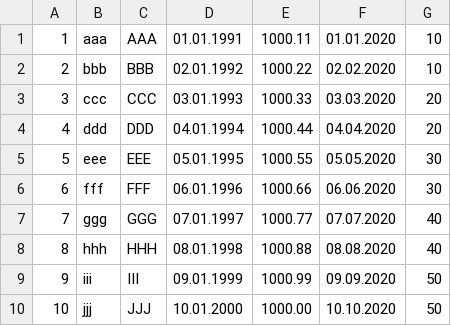
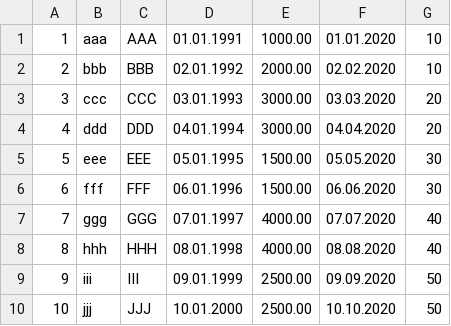
Before and after one commit to vdm98/jdbc-s3-driver, a CSV file: client/src/main/resources/data/emps.csv, drawn as a sheet.

```diff
--- a/client/src/main/resources/data/emps.csv
+++ b/client/src/main/resources/data/emps.csv
@@ -1,10 +1,10 @@
-1,aaa,AAA,01.01.1991,1000.11,01.01.2020,10
-2,bbb,BBB,02.01.1992,1000.22,02.02.2020,10
-3,ccc,CCC,03.01.1993,1000.33,03.03.2020,20
-4,ddd,DDD,04.01.1994,1000.44,04.04.2020,20
-5,eee,EEE,05.01.1995,1000.55,05.05.2020,30
-6,fff,FFF,06.01.1996,1000.66,06.06.2020,30
-7,ggg,GGG,07.01.1997,1000.77,07.07.2020,40
-8,hhh,HHH,08.01.1998,1000.88,08.08.2020,40
-9,iii,III,09.01.1999,1000.99,09.09.2020,50
-10,jjj,JJJ,10.01.2000,1000.00,10.10.2020,50
+1,aaa,AAA,01.01.1991,1000.00,01.01.2020,10
+2,bbb,BBB,02.01.1992,2000.00,02.02.2020,10
+3,ccc,CCC,03.01.1993,3000.00,03.03.2020,20
+4,ddd,DDD,04.01.1994,3000.00,04.04.2020,20
+5,eee,EEE,05.01.1995,1500.00,05.05.2020,30
+6,fff,FFF,06.01.1996,1500.00,06.06.2020,30
+7,ggg,GGG,07.01.1997,4000.00,07.07.2020,40
+8,hhh,HHH,08.01.1998,4000.00,08.08.2020,40
+9,iii,III,09.01.1999,2500.00,09.09.2020,50
+10,jjj,JJJ,10.01.2000,2500.00,10.10.2020,50
```
Also changed, not shown: 7 other files.
